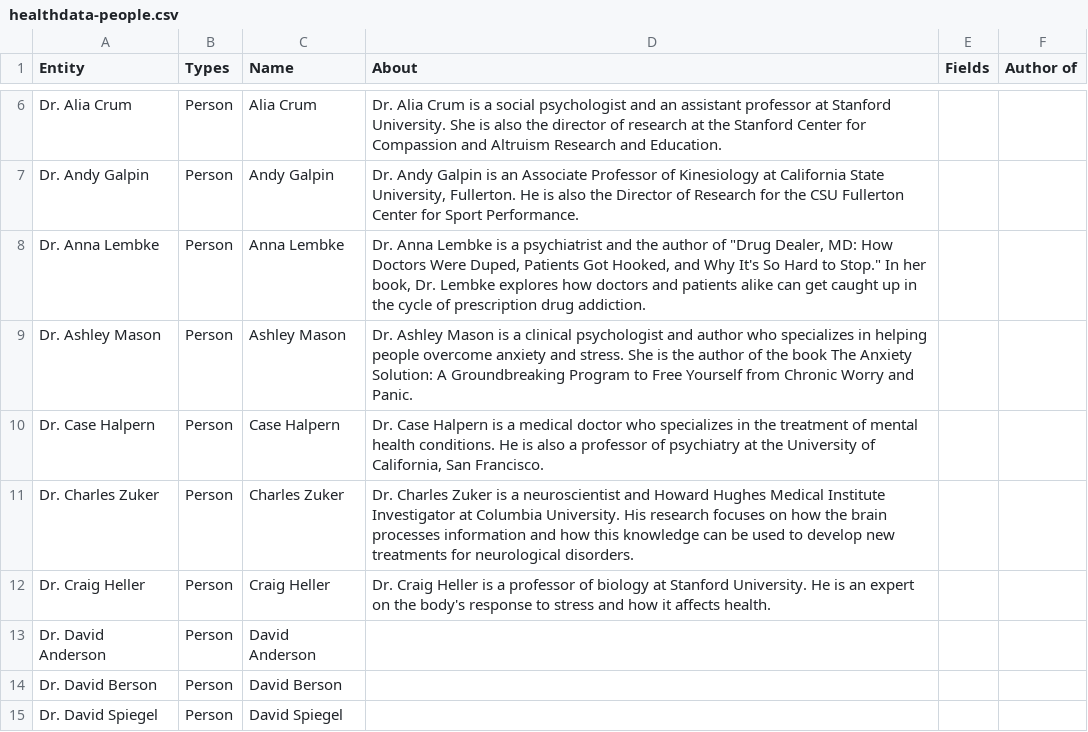
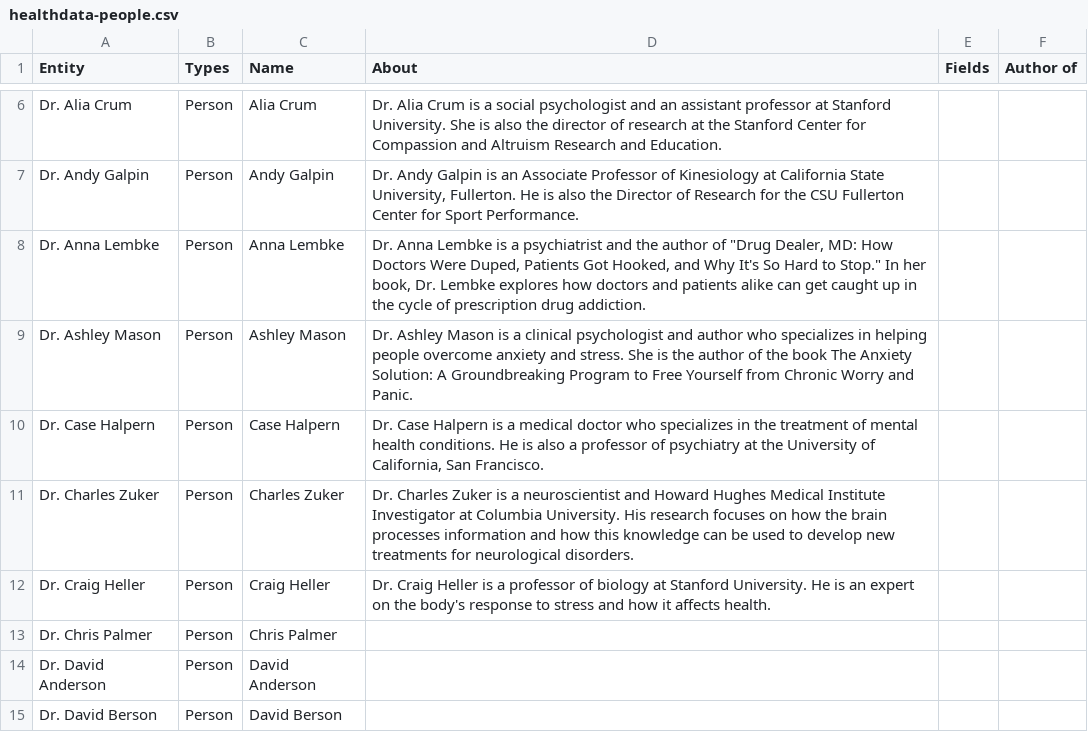
Before and after one commit to geobrowser/geogenesis, a CSV file: apps/web/modules/services/mocks/healthdata-people.csv, drawn as a sheet; only a part is shown, gaps mark what is left out; the shorter side is filled out with more unchanged rows; the diff names each change by its address in the sheet, - before the commit and + after, or states it on an @@ line.

```diff
--- a/apps/web/modules/services/mocks/healthdata-people.csv
+++ b/apps/web/modules/services/mocks/healthdata-people.csv
+row 13: Dr. Chris Palmer | Person | Chris Palmer
```
Also changed, not shown: apps/web/modules/services/mocks/healthdata-original-podcasts.csv, apps/web/modules/services/mocks/healthdata-podcast-notes.csv, 2 other files.
